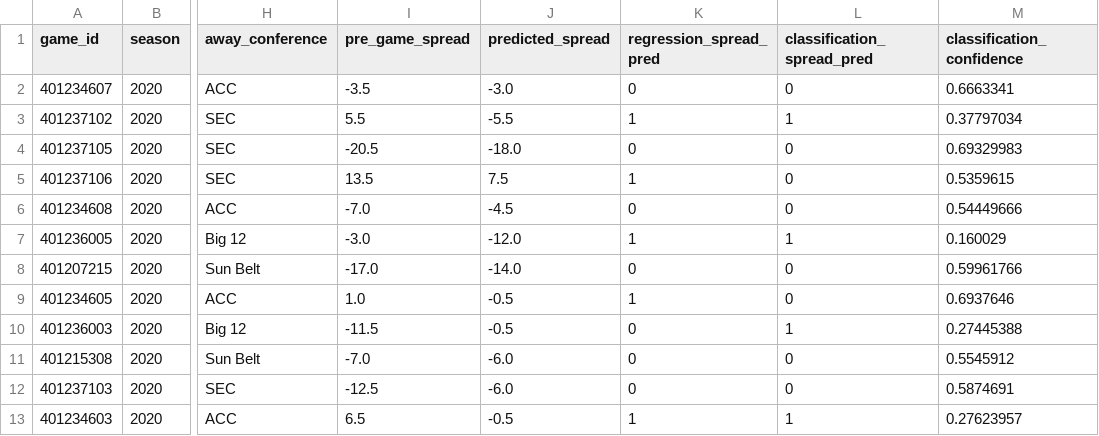
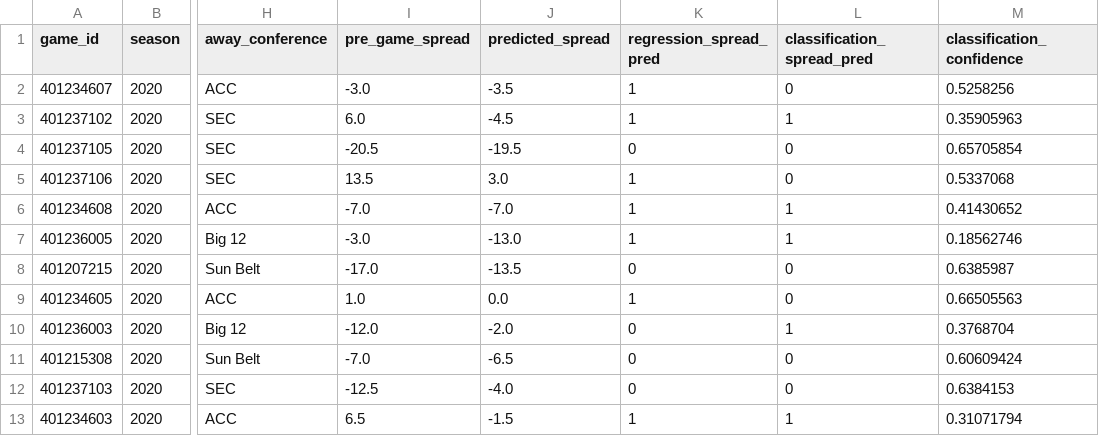
Before and after one commit to gardnmi/zillion_picks, a CSV file: zillion_picks/picks/free/2020_06.csv, drawn as a sheet; only a part is shown, gaps mark what is left out; the diff covers the shown part only; the diff names each change by its address in the sheet, - before the commit and + after, or states it on an @@ line.

Commit message:
updated picks

```diff
--- a/zillion_picks/picks/free/2020_06.csv
+++ b/zillion_picks/picks/free/2020_06.csv
-I2 (pre_game_spread): -3.5
+I2 (pre_game_spread): -3.0
-J2 (predicted_spread): -3.0
+J2 (predicted_spread): -3.5
-K2 (regression_spread_pred): 0
+K2 (regression_spread_pred): 1
-M2 (classification_confidence): 0.6663341
+M2 (classification_confidence): 0.5258256
-I3 (pre_game_spread): 5.5
+I3 (pre_game_spread): 6.0
-J3 (predicted_spread): -5.5
+J3 (predicted_spread): -4.5
-M3 (classification_confidence): 0.37797034
+M3 (classification_confidence): 0.35905963
-J4 (predicted_spread): -18.0
+J4 (predicted_spread): -19.5
-M4 (classification_confidence): 0.69329983
+M4 (classification_confidence): 0.65705854
-J5 (predicted_spread): 7.5
+J5 (predicted_spread): 3.0
-M5 (classification_confidence): 0.5359615
+M5 (classification_confidence): 0.5337068
-J6 (predicted_spread): -4.5
+J6 (predicted_spread): -7.0
-K6 (regression_spread_pred): 0
+K6 (regression_spread_pred): 1
-L6 (classification_spread_pred): 0
+L6 (classification_spread_pred): 1
-M6 (classification_confidence): 0.54449666
+M6 (classification_confidence): 0.41430652
-J7 (predicted_spread): -12.0
+J7 (predicted_spread): -13.0
-M7 (classification_confidence): 0.160029
+M7 (classification_confidence): 0.18562746
-J8 (predicted_spread): -14.0
+J8 (predicted_spread): -13.5
-M8 (classification_confidence): 0.59961766
+M8 (classification_confidence): 0.6385987
-J9 (predicted_spread): -0.5
+J9 (predicted_spread): 0.0
-M9 (classification_confidence): 0.6937646
+M9 (classification_confidence): 0.66505563
-I10 (pre_game_spread): -11.5
+I10 (pre_game_spread): -12.0
-J10 (predicted_spread): -0.5
+J10 (predicted_spread): -2.0
-M10 (classification_confidence): 0.27445388
+M10 (classification_confidence): 0.3768704
-J11 (predicted_spread): -6.0
+J11 (predicted_spread): -6.5
-M11 (classification_confidence): 0.5545912
+M11 (classification_confidence): 0.60609424
-J12 (predicted_spread): -6.0
+J12 (predicted_spread): -4.0
-M12 (classification_confidence): 0.5874691
+M12 (classification_confidence): 0.6384153
-J13 (predicted_spread): -0.5
+J13 (predicted_spread): -1.5
-M13 (classification_confidence): 0.27623957
+M13 (classification_confidence): 0.31071794
```
Also changed, not shown: 31 edited cells elsewhere in this file.
